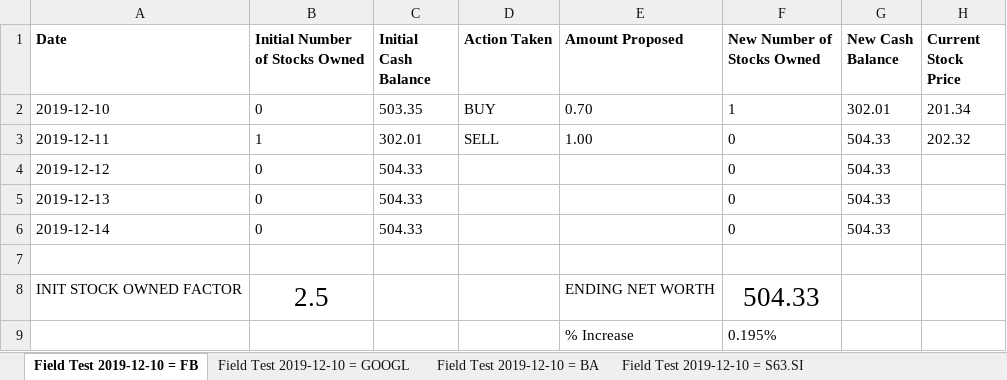
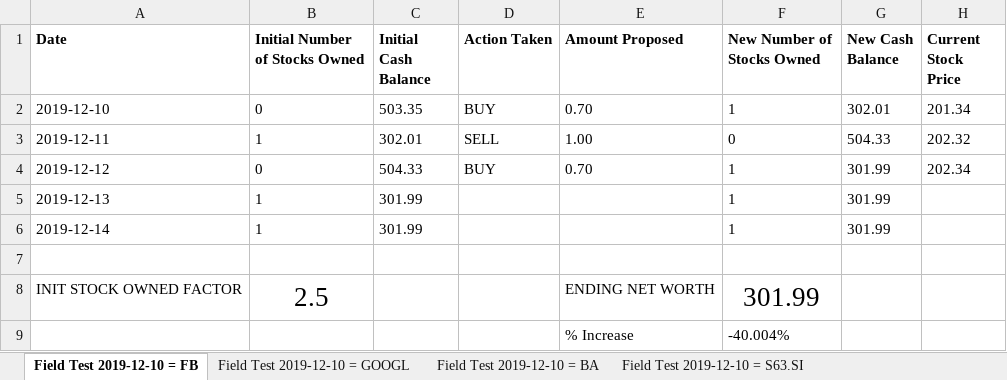
Before and after one commit to Oxyhydride/Sredictio, an Excel workbook: Extra Resources/Field Tests/Sredictio Field Tests.xlsx, sheet Field Test 2019-12-10 = FB, drawn as a sheet; values as stored, in another font and other column widths than the file's, no borders; conditional formats not drawn; the diff names each change by its address in the sheet, - before the commit and + after, or states it on an @@ line.

Commit message:
Update 1576119607
Added 2019-12-12 field test results.

```diff
--- a/Extra Resources/Field Tests/Sredictio Field Tests.xlsx (sheet Field Test 2019-12-10 = FB)
+++ b/Extra Resources/Field Tests/Sredictio Field Tests.xlsx (sheet Field Test 2019-12-10 = FB)
-D4 (Action Taken): (empty)
+D4 (Action Taken): BUY
-E4 (Amount Proposed): (empty)
+E4 (Amount Proposed): 0.70
-F4:F6 (New Number of Stocks Owned): 0
+F4:F6 (New Number of Stocks Owned): 1
-G4:G6 (New Cash Balance): 504.33
+G4:G6 (New Cash Balance): 301.99
-H4 (Current Stock Price): (empty)
+H4 (Current Stock Price): 202.34
-B5:B6 (Initial Number of Stocks Owned): 0
+B5:B6 (Initial Number of Stocks Owned): 1
-C5:C6 (Initial Cash Balance): 504.33
+C5:C6 (Initial Cash Balance): 301.99
-F8 (New Number of Stocks Owned): 504.33
+F8 (New Number of Stocks Owned): 301.99
-F9 (New Number of Stocks Owned): 0.195%
+F9 (New Number of Stocks Owned): -40.004%
```
Also changed, not shown: sheet Field Test 2019-12-10 = BA, sheet Field Test 2019-12-10 = GOOGL, sheet Field Test 2019-12-10 = S63.SI, 1 other file.
